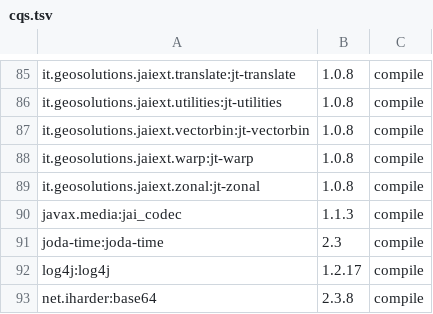
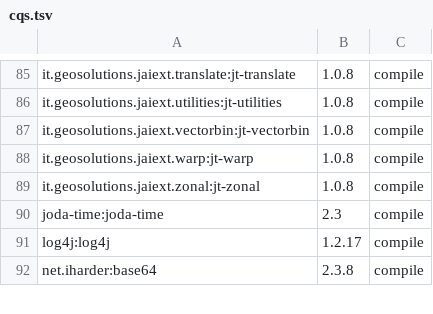
Before and after one commit to locationtech/geomesa, a TSV file: build/cqs.tsv, drawn as a sheet; only a part is shown, gaps mark what is left out; removed rows and columns are numbered as before the commit, all else as after; the diff covers the shown part only; the diff names each change by its address in the sheet, - before the commit and + after, or states it on an @@ line.

Commit message:
GEOMESA-1036 Making jai_codec a 'works-with' provided scope dependency

```diff
--- a/build/cqs.tsv
+++ b/build/cqs.tsv
-row 90: javax.media:jai_codec | 1.1.3 | compile
```
Also changed, not shown: 25 added rows and 24 removed rows elsewhere in this file, 7 other files.
